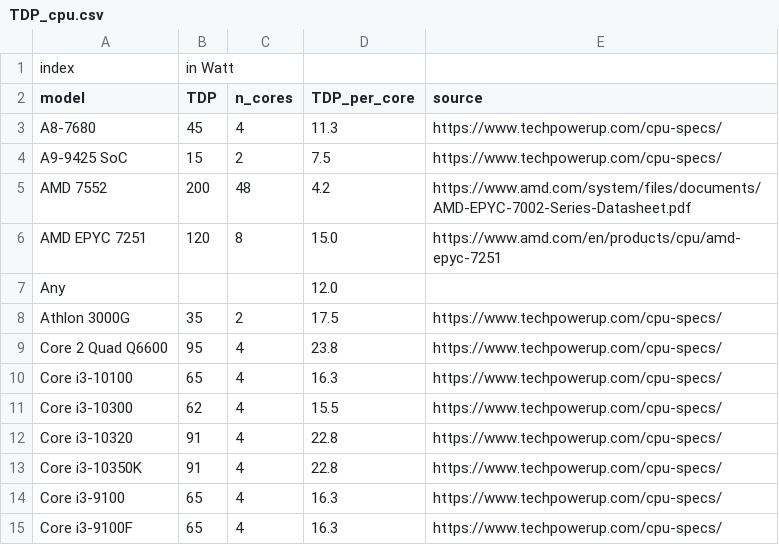
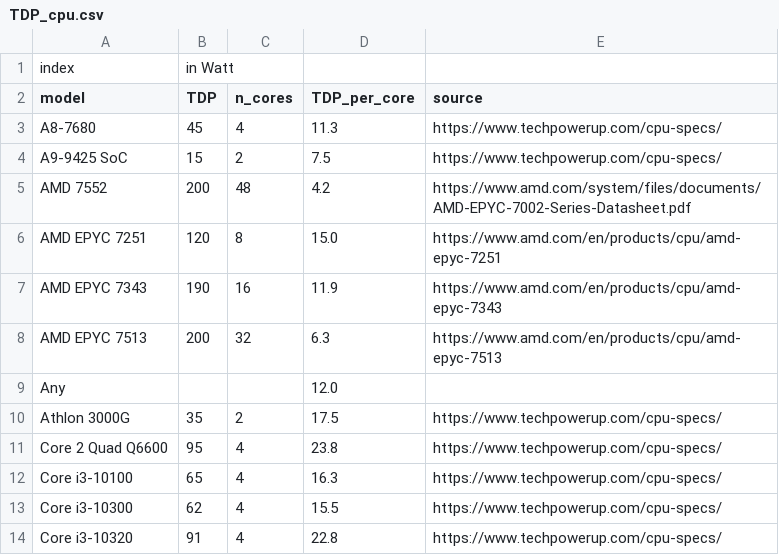
Before and after one commit to GreenAlgorithms/green-algorithms-tool, a CSV file: data/latest/TDP_cpu.csv, drawn as a sheet; only a part is shown; the shorter side is filled out with more unchanged rows.

Commit message:
Added CPUs "AMD EPYC 7343" and "AMD EPYC 7513": https://github.com/GreenAlgorithms/green-algorithms-tool/issues/1#issuecomment-1462156361

```diff
--- a/data/latest/TDP_cpu.csv
+++ b/data/latest/TDP_cpu.csv
@@ -6,2 +6,4 @@ AMD 7552,200,48,4.2,https://www.amd.com/system/files/documents/AMD-EPYC-7002-Ser
 AMD EPYC 7251,120,8,15.0,https://www.amd.com/en/products/cpu/amd-epyc-7251
+AMD EPYC 7343,190,16,11.9,https://www.amd.com/en/products/cpu/amd-epyc-7343
+AMD EPYC 7513,200,32,6.3,https://www.amd.com/en/products/cpu/amd-epyc-7513
 Any,,,12.0,
```
